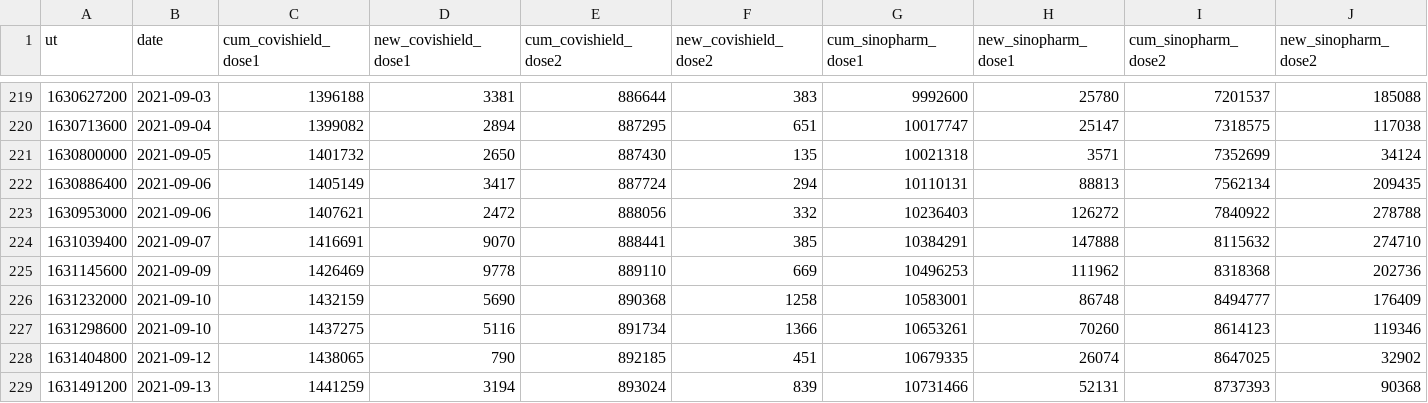
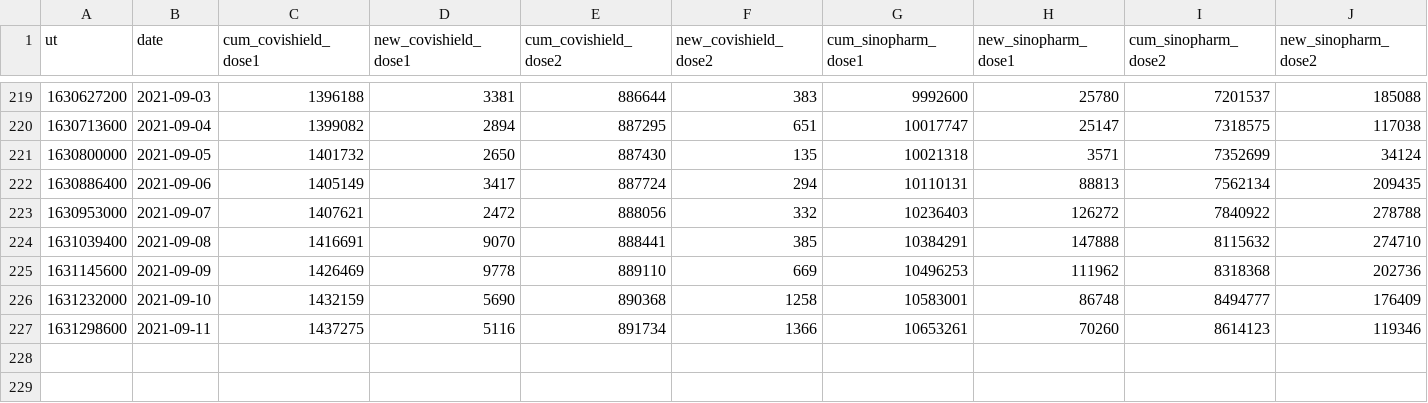
Before and after one commit to nuuuwan/covid19, a TSV file: covid19.epid.vaxs.latest.tsv, drawn as a sheet; only a part is shown, gaps mark what is left out; rows hold the shown columns only; the diff names each change by its address in the sheet, - before the commit and + after, or states it on an @@ line.

```diff
--- a/covid19.epid.vaxs.latest.tsv
+++ b/covid19.epid.vaxs.latest.tsv
-B223 (date): 2021-09-06
+B223 (date): 2021-09-07
-B224 (date): 2021-09-07
+B224 (date): 2021-09-08
-B227 (date): 2021-09-10
+B227 (date): 2021-09-11
-row 228: 1631404800 | 2021-09-12 | 1438065 | 790 | 892185 | 451 | 10679335 | 26074 | 8647025 | 32902
-row 229: 1631491200 | 2021-09-13 | 1441259 | 3194 | 893024 | 839 | 10731466 | 52131 | 8737393 | 90368
```
Also changed, not shown: 7 other files.
